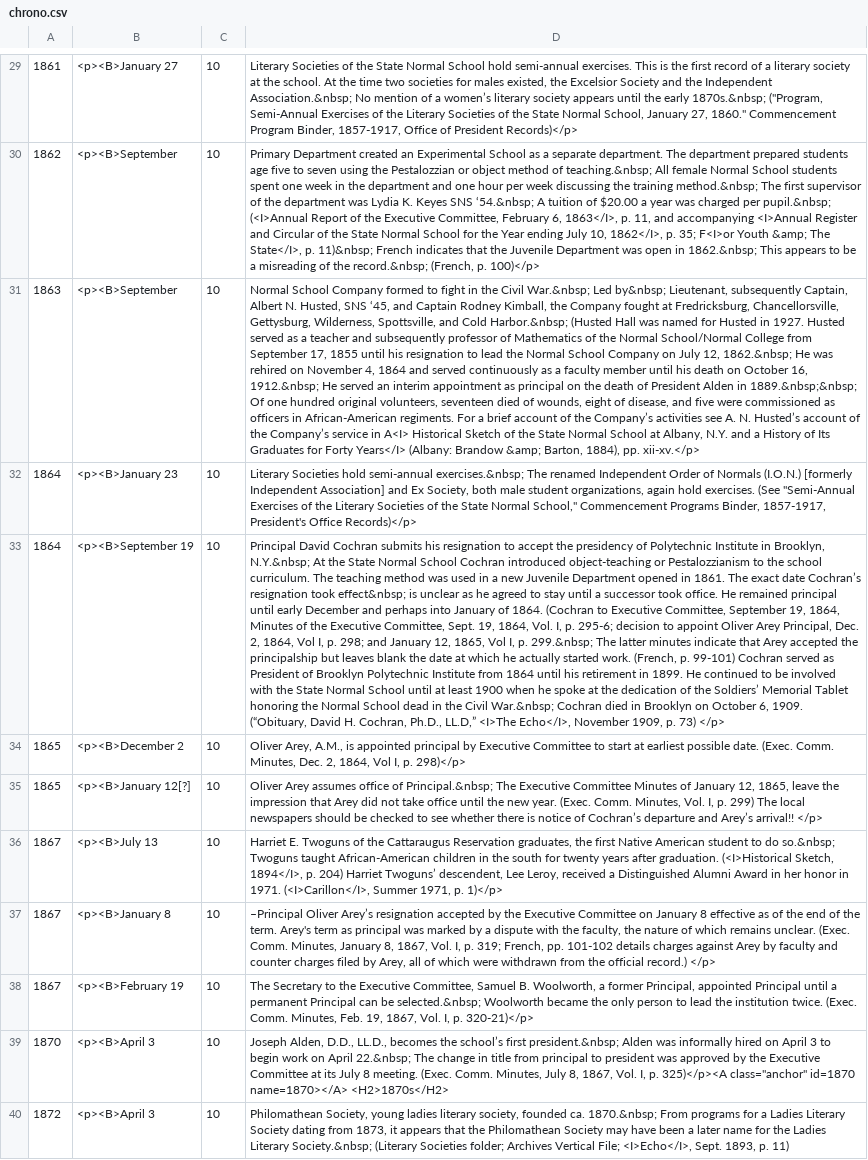
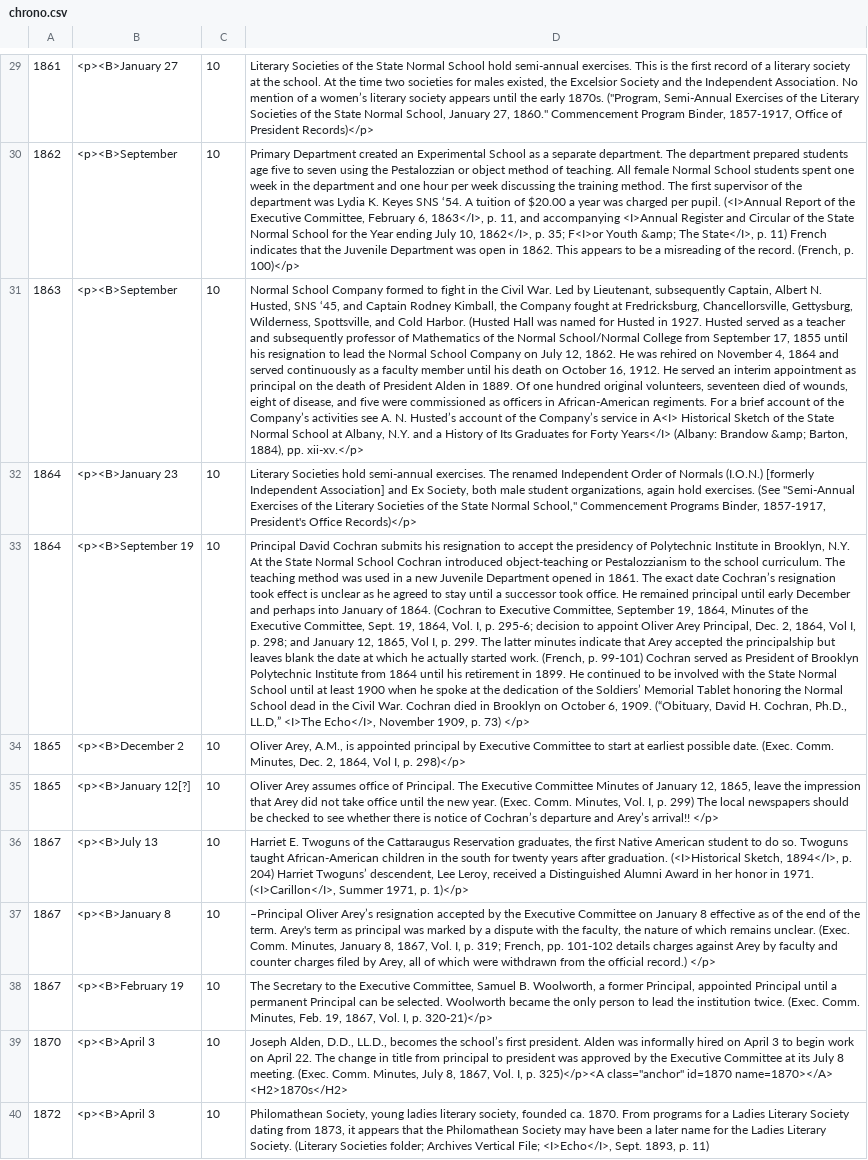
Before and after one commit to UAlbanyArchives/history-editor, a CSV file: lib/seeds/chrono.csv, drawn as a sheet; only a part is shown, gaps mark what is left out; the diff covers the shown part only; the diff names each change by its address in the sheet, - before the commit and + after, or states it on an @@ line.

```diff
--- a/lib/seeds/chrono.csv
+++ b/lib/seeds/chrono.csv
-D29: …the Independent Association.&nbsp; No mention of a women’s literary society appears until the early 1870s.&nbsp; ("Program, Semi-Annual…
+D29: …the Independent Association. No mention of a women’s literary society appears until the early 1870s. ("Program, Semi-Annual…
-D30: …method of teaching.&nbsp; All female Normal School students spent one week in the department and one hour per week discussing the training method.&nbsp; The first supervisor of the department was Lydia K. Keyes SNS ‘54.&nbsp; A tuition of $20.00 a year was charged per pupil.&nbsp; (<I>Annual Report of the Executive Committee, February 6, 1863</I>, p. 11, and accompanying <I>Annual Register and Circular of the State Normal School for the Year ending July 10, 1862</I>, p. 35; F<I>or Youth &amp; The State</I>, p. 11)&nbsp; French indicates that the Juvenile Department was open in 1862.&nbsp; This appears to be a misreading of the record.&nbsp; (French, p.…
+D30: …method of teaching. All female Normal School students spent one week in the department and one hour per week discussing the training method. The first supervisor of the department was Lydia K. Keyes SNS ‘54. A tuition of $20.00 a year was charged per pupil. (<I>Annual Report of the Executive Committee, February 6, 1863</I>, p. 11, and accompanying <I>Annual Register and Circular of the State Normal School for the Year ending July 10, 1862</I>, p. 35; F<I>or Youth &amp; The State</I>, p. 11) French indicates that the Juvenile Department was open in 1862. This appears to be a misreading of the record. (French, p.…
-D31: …the Civil War.&nbsp; Led by&nbsp; Lieutenant, subsequently Captain, Albert N. Husted, SNS ‘45, and Captain Rodney Kimball, the Company fought at Fredricksburg, Chancellorsville, Gettysburg, Wilderness, Spottsville, and Cold Harbor.&nbsp; (Husted Hall was named for Husted in 1927. Husted served as a teacher and subsequently professor of Mathematics of the Normal School/Normal College from September 17, 1855 until his resignation to lead the Normal School Company on July 12, 1862.&nbsp; He was rehired on November 4, 1864 and served continuously as a faculty member until his death on October 16, 1912.&nbsp; He served an interim appointment as principal on the death of President Alden in 1889.&nbsp;&nbsp; Of one…
+D31: …the Civil War. Led by Lieutenant, subsequently Captain, Albert N. Husted, SNS ‘45, and Captain Rodney Kimball, the Company fought at Fredricksburg, Chancellorsville, Gettysburg, Wilderness, Spottsville, and Cold Harbor. (Husted Hall was named for Husted in 1927. Husted served as a teacher and subsequently professor of Mathematics of the Normal School/Normal College from September 17, 1855 until his resignation to lead the Normal School Company on July 12, 1862. He was rehired on November 4, 1864 and served continuously as a faculty member until his death on October 16, 1912. He served an interim appointment as principal on the death of President Alden in 1889. Of one…
-D32: …hold semi-annual exercises.&nbsp; The renamed…
+D32: …hold semi-annual exercises. The renamed…
-D33: …in Brooklyn, N.Y.&nbsp; At the State Normal School Cochran introduced object-teaching or Pestalozzianism to the school curriculum. The teaching method was used in a new Juvenile Department opened in 1861. The exact date Cochran’s resignation took effect&nbsp; is unclear as he agreed to stay until a successor took office. He remained principal until early December and perhaps into January of 1864. (Cochran to Executive Committee, September 19, 1864, Minutes of the Executive Committee, Sept. 19, 1864, Vol. I, p. 295-6; decision to appoint Oliver Arey Principal, Dec. 2, 1864, Vol I, p. 298; and January 12, 1865, Vol I, p. 299.&nbsp; The latter minutes indicate that Arey accepted the principalship but leaves blank the date at which he actually started work. (French, p. 99-101) Cochran served as President of Brooklyn Polytechnic Institute from 1864 until his retirement in 1899. He continued to be involved with the State Normal School until at least 1900 when he spoke at the dedication of the Soldiers’ Memorial Tablet honoring the Normal School dead in the Civil War.&nbsp; Cochran died…
+D33: …in Brooklyn, N.Y. At the State Normal School Cochran introduced object-teaching or Pestalozzianism to the school curriculum. The teaching method was used in a new Juvenile Department opened in 1861. The exact date Cochran’s resignation took effect is unclear as he agreed to stay until a successor took office. He remained principal until early December and perhaps into January of 1864. (Cochran to Executive Committee, September 19, 1864, Minutes of the Executive Committee, Sept. 19, 1864, Vol. I, p. 295-6; decision to appoint Oliver Arey Principal, Dec. 2, 1864, Vol I, p. 298; and January 12, 1865, Vol I, p. 299. The latter minutes indicate that Arey accepted the principalship but leaves blank the date at which he actually started work. (French, p. 99-101) Cochran served as President of Brooklyn Polytechnic Institute from 1864 until his retirement in 1899. He continued to be involved with the State Normal School until at least 1900 when he spoke at the dedication of the Soldiers’ Memorial Tablet honoring the Normal School dead in the Civil War. Cochran died…
-D35: …office of Principal.&nbsp; The Executive…
+D35: …office of Principal. The Executive…
-D36: …to do so.&nbsp; Twoguns taught…
+D36: …to do so. Twoguns taught…
-D38: …can be selected.&nbsp; Woolworth became…
+D38: …can be selected. Woolworth became…
-D39: …school’s first president.&nbsp; Alden was informally hired on April 3 to begin work on April 22.&nbsp; The change…
+D39: …school’s first president. Alden was informally hired on April 3 to begin work on April 22. The change…
-D40: …founded ca. 1870.&nbsp; From programs for a Ladies Literary Society dating from 1873, it appears that the Philomathean Society may have been a later name for the Ladies Literary Society.&nbsp; (Literary Societies…
+D40: …founded ca. 1870. From programs for a Ladies Literary Society dating from 1873, it appears that the Philomathean Society may have been a later name for the Ladies Literary Society. (Literary Societies…
```
Also changed, not shown: 34 edited cells elsewhere in this file, 34 other files.
